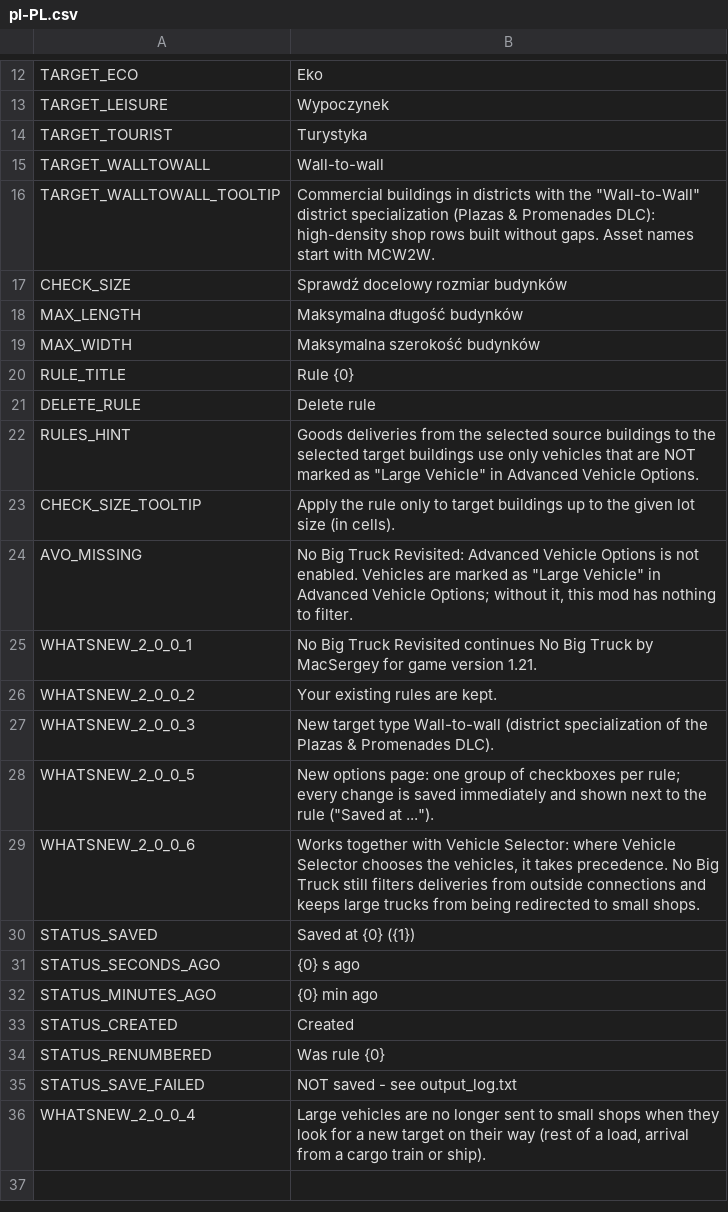
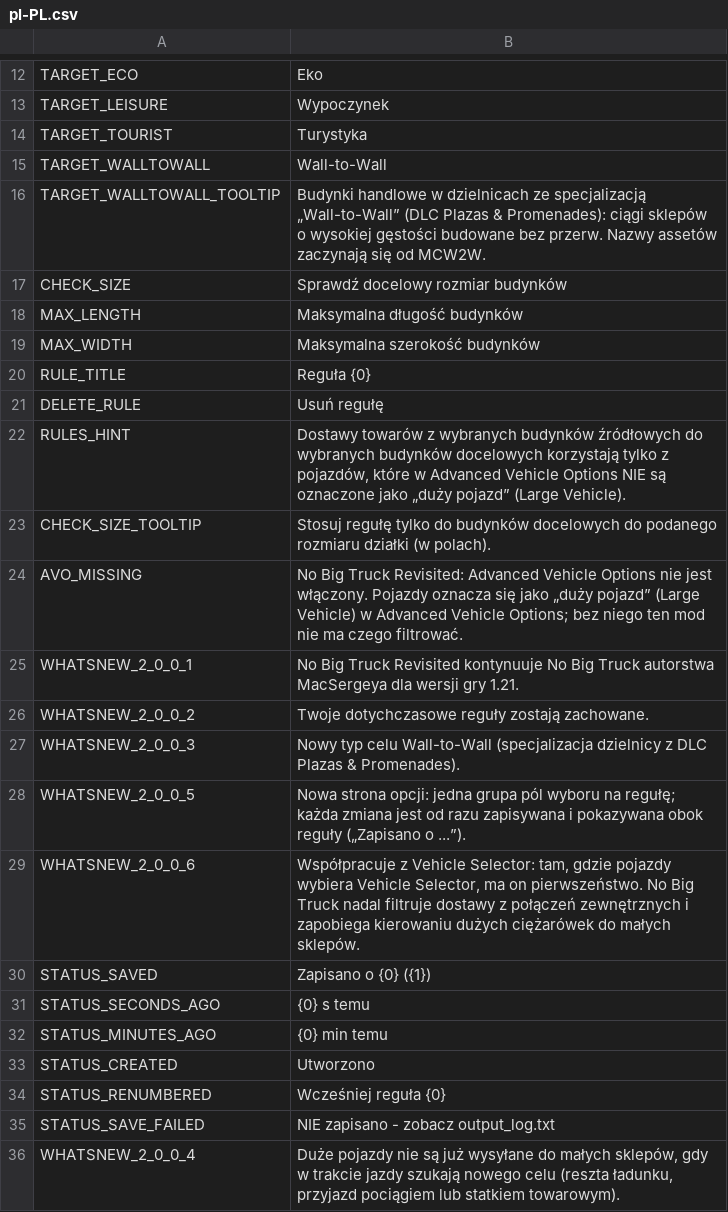
Before and after one commit to CityGecko/CS-NoBigTruckRevisited, a CSV file: NoBigTruck/Translations/pl-PL.csv, drawn as a sheet; only a part is shown, gaps mark what is left out.

Commit message:
New translations en-en.csv (Polish)
[ci skip]

```diff
--- a/NoBigTruck/Translations/pl-PL.csv
+++ b/NoBigTruck/Translations/pl-PL.csv
@@ -14,4 +14,4 @@
 "TARGET_TOURIST","Turystyka"
-"TARGET_WALLTOWALL","Wall-to-wall"
-"TARGET_WALLTOWALL_TOOLTIP","Commercial buildings in districts with the ""Wall-to-Wall"" district specialization (Plazas & Promenades DLC): high-density shop rows built without gaps. Asset names start with MCW2W."
+"TARGET_WALLTOWALL","Wall-to-Wall"
+"TARGET_WALLTOWALL_TOOLTIP","Budynki handlowe w dzielnicach ze specjalizacją „Wall-to-Wall” (DLC Plazas & Promenades): ciągi sklepów o wysokiej gęstości budowane bez przerw. Nazwy assetów zaczynają się od MCW2W."
 "CHECK_SIZE","Sprawdź docelowy rozmiar budynków"
@@ -19,18 +19,18 @@
 "MAX_WIDTH","Maksymalna szerokość budynków"
-"RULE_TITLE","Rule {0}"
-"DELETE_RULE","Delete rule"
-"RULES_HINT","Goods deliveries from the selected source buildings to the selected target buildings use only vehicles that are NOT marked as ""Large Vehicle"" in Advanced Vehicle Options."
-"CHECK_SIZE_TOOLTIP","Apply the rule only to target buildings up to the given lot size (in cells)."
-"AVO_MISSING","No Big Truck Revisited: Advanced Vehicle Options is not enabled. Vehicles are marked as ""Large Vehicle"" in Advanced Vehicle Options; without it, this mod has nothing to filter."
-"WHATSNEW_2_0_0_1","No Big Truck Revisited continues No Big Truck by MacSergey for game version 1.21."
-"WHATSNEW_2_0_0_2","Your existing rules are kept."
-"WHATSNEW_2_0_0_3","New target type Wall-to-wall (district specialization of the Plazas & Promenades DLC)."
-"WHATSNEW_2_0_0_5","New options page: one group of checkboxes per rule; every change is saved immediately and shown next to the rule (""Saved at ..."")."
-"WHATSNEW_2_0_0_6","Works together with Vehicle Selector: where Vehicle Selector chooses the vehicles, it takes precedence. No Big Truck still filters deliveries from outside connections and keeps large trucks from being redirected to small shops."
-"STATUS_SAVED","Saved at {0} ({1})"
-"STATUS_SECONDS_AGO","{0} s ago"
-"STATUS_MINUTES_AGO","{0} min ago"
-"STATUS_CREATED","Created"
-"STATUS_RENUMBERED","Was rule {0}"
-"STATUS_SAVE_FAILED","NOT saved - see output_log.txt"
-"WHATSNEW_2_0_0_4","Large vehicles are no longer sent to small shops when they look for a new target on their way (rest of a load, arrival from a cargo train or ship)."
+"RULE_TITLE","Reguła {0}"
+"DELETE_RULE","Usuń regułę"
+"RULES_HINT","Dostawy towarów z wybranych budynków źródłowych do wybranych budynków docelowych korzystają tylko z pojazdów, które w Advanced Vehicle Options NIE są oznaczone jako „duży pojazd” (Large Vehicle)."
+"CHECK_SIZE_TOOLTIP","Stosuj regułę tylko do budynków docelowych do podanego rozmiaru działki (w polach)."
+"AVO_MISSING","No Big Truck Revisited: Advanced Vehicle Options nie jest włączony. Pojazdy oznacza się jako „duży pojazd” (Large Vehicle) w Advanced Vehicle Options; bez niego ten mod nie ma czego filtrować."
+"WHATSNEW_2_0_0_1","No Big Truck Revisited kontynuuje No Big Truck autorstwa MacSergeya dla wersji gry 1.21."
+"WHATSNEW_2_0_0_2","Twoje dotychczasowe reguły zostają zachowane."
+"WHATSNEW_2_0_0_3","Nowy typ celu Wall-to-Wall (specjalizacja dzielnicy z DLC Plazas & Promenades)."
+"WHATSNEW_2_0_0_5","Nowa strona opcji: jedna grupa pól wyboru na regułę; każda zmiana jest od razu zapisywana i pokazywana obok reguły („Zapisano o ...”)."
+"WHATSNEW_2_0_0_6","Współpracuje z Vehicle Selector: tam, gdzie pojazdy wybiera Vehicle Selector, ma on pierwszeństwo. No Big Truck nadal filtruje dostawy z połączeń zewnętrznych i zapobiega kierowaniu dużych ciężarówek do małych sklepów."
+"STATUS_SAVED","Zapisano o {0} ({1})"
+"STATUS_SECONDS_AGO","{0} s temu"
+"STATUS_MINUTES_AGO","{0} min temu"
+"STATUS_CREATED","Utworzono"
+"STATUS_RENUMBERED","Wcześniej reguła {0}"
+"STATUS_SAVE_FAILED","NIE zapisano - zobacz output_log.txt"
+"WHATSNEW_2_0_0_4","Duże pojazdy nie są już wysyłane do małych sklepów, gdy w trakcie jazdy szukają nowego celu (reszta ładunku, przyjazd pociągiem lub statkiem towarowym)."
```
